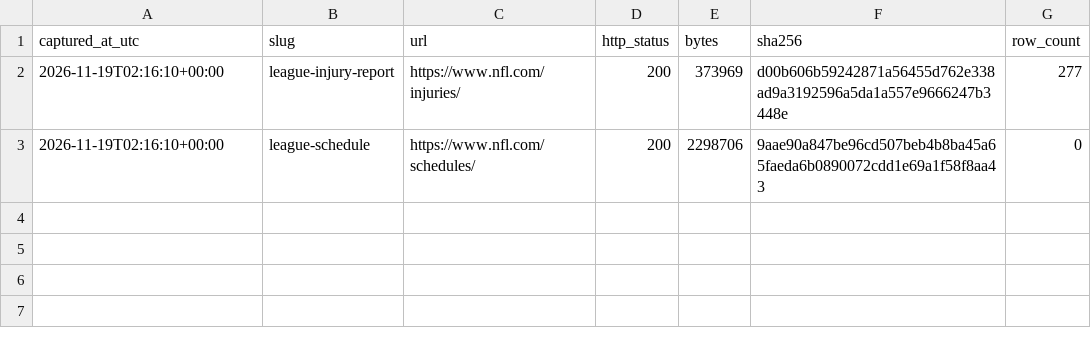
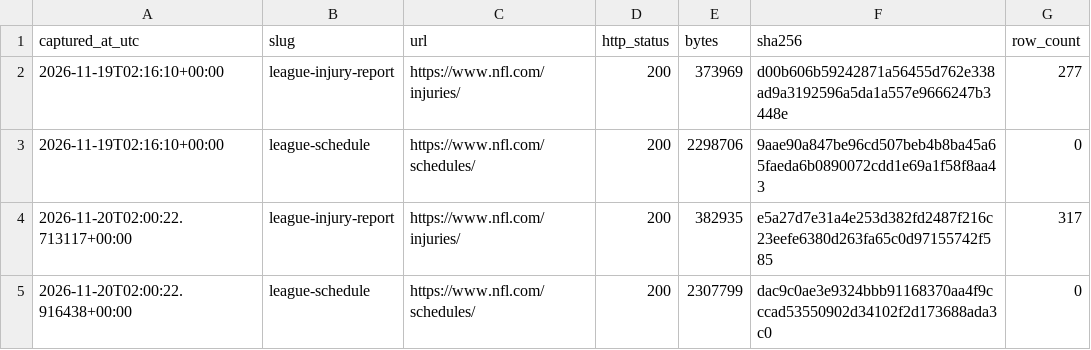
Before and after one commit to karagemop466-tech/X3, a CSV file: readiness/data/history/manifest.csv, drawn as a sheet; the diff names each change by its address in the sheet, - before the commit and + after, or states it on an @@ line.

```diff
--- a/readiness/data/history/manifest.csv
+++ b/readiness/data/history/manifest.csv
+row 4: 2026-11-20T02:00:22.713117+00:00 | league-injury-report | https://www.nfl.com/injuries/ | 200 | 382935 | e5a27d7e31a4e253d382fd2487f216c23eefe6380d263fa65c0d97155742f585 | 317
+row 5: 2026-11-20T02:00:22.916438+00:00 | league-schedule | https://www.nfl.com/schedules/ | 200 | 2307799 | dac9c0ae3e9324bbb91168370aa4f9cccad53550902d34102f2d173688ada3c0 | 0
```
Also changed, not shown: 4 other files.
